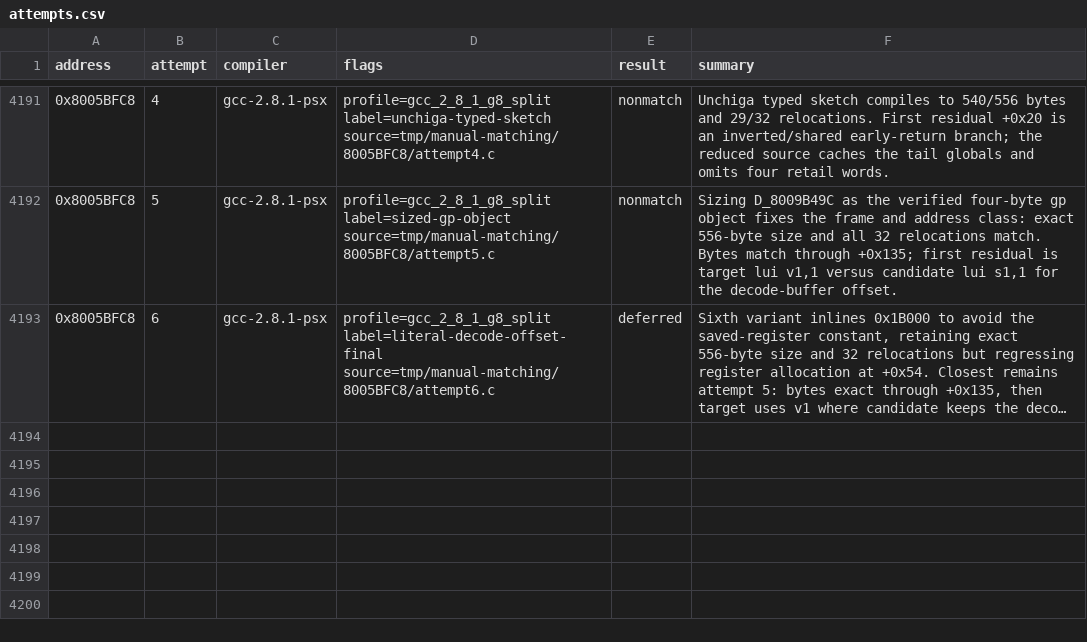
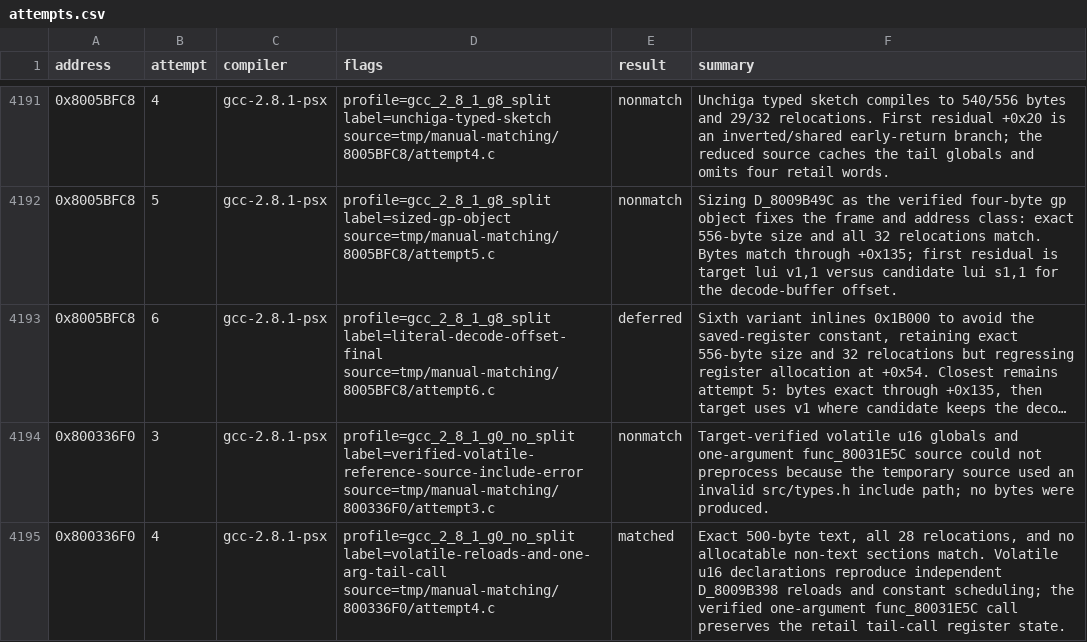
Before and after one commit to MaChInEgUn3/memories-decomp, a CSV file: config/slus_01411/attempts.csv, drawn as a sheet; only a part is shown, gaps mark what is left out; long unchanged cells end in …; the diff names each change by its address in the sheet, - before the commit and + after, or states it on an @@ line.

```diff
--- a/config/slus_01411/attempts.csv
+++ b/config/slus_01411/attempts.csv
+row 4194: 0x800336F0 | 3 | gcc-2.8.1-psx | profile=gcc_2_8_1_g0_no_split label=verified-volatile-reference-source-include-error source=tmp/manual-matching/800336F0/attempt3.c | nonmatch | Target-verified volatile u16 globals and one-argument func_80031E5C source could not preprocess because the temporary source used an invalid src/types.h include path; no bytes were produced.
+row 4195: 0x800336F0 | 4 | gcc-2.8.1-psx | profile=gcc_2_8_1_g0_no_split label=volatile-reloads-and-one-arg-tail-call source=tmp/manual-matching/800336F0/attempt4.c | matched | Exact 500-byte text, all 28 relocations, and no allocatable non-text sections match. Volatile u16 declarations reproduce independent D_8009B398 reloads and constant scheduling; the verified one-argument func_80031E5C call preserves the retail tail-call register state.
```
Also changed, not shown: config/slus_01411/functions.csv, 2 other files.
